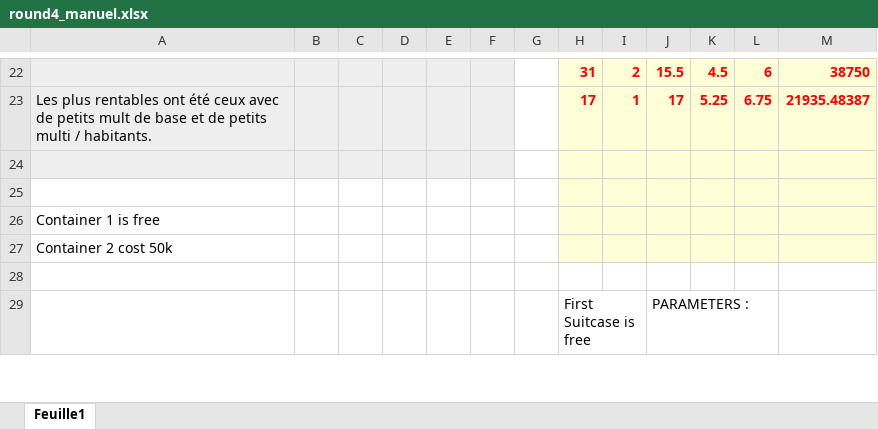
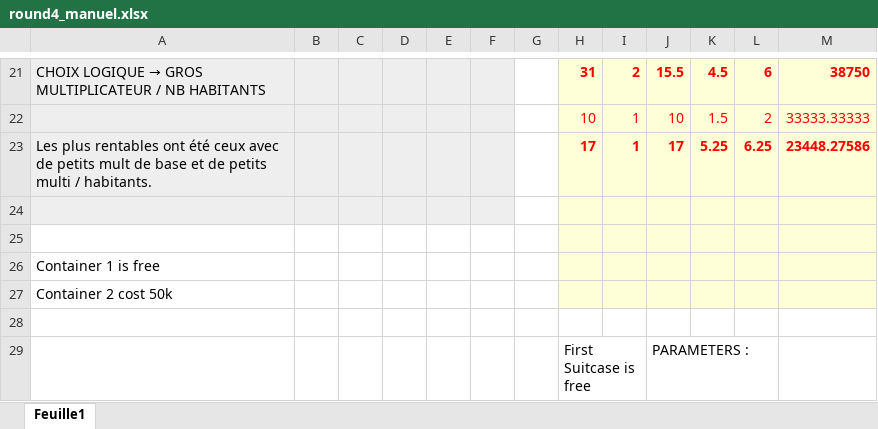
Before and after one commit to Wecks/Prosperity_3, an Excel workbook: strategies/manuel/round4_manuel.xlsx, sheet Feuille1, drawn as a sheet; only a part is shown, gaps mark what is left out; values as stored, in another font and other column widths than the file's, no borders; charts and pictures not drawn; addresses are those after the commit; the diff covers the shown part only; the diff names each change by its address in the sheet, - before the commit and + after, or states it on an @@ line.

```diff
--- a/strategies/manuel/round4_manuel.xlsx (sheet Feuille1)
+++ b/strategies/manuel/round4_manuel.xlsx (sheet Feuille1)
@@ A21: (empty) → CHOIX LOGIQUE → GROS MULTIPLICATEUR / NB HABITANTS @@
+row 22:  |  |  |  |  |  |  | 10 | 1 | 10 | 1.5 | 2 | 33333.33333
-L23: 6.75
+L23: 6.25
-M23: 21935.48387
+M23: 23448.27586
```
Also changed, not shown: 4 added rows, 4 removed rows, 56 edited cells and cell formats elsewhere in this sheet, formulas that keep their value, 1 other file.
